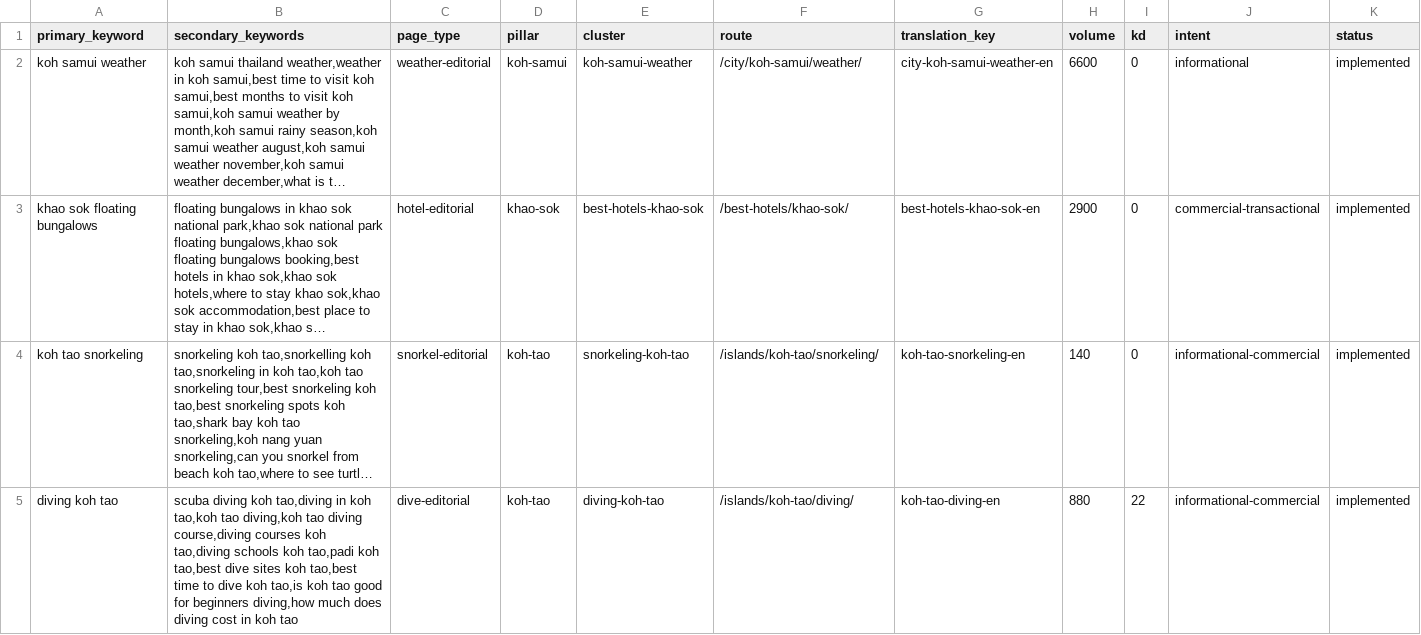
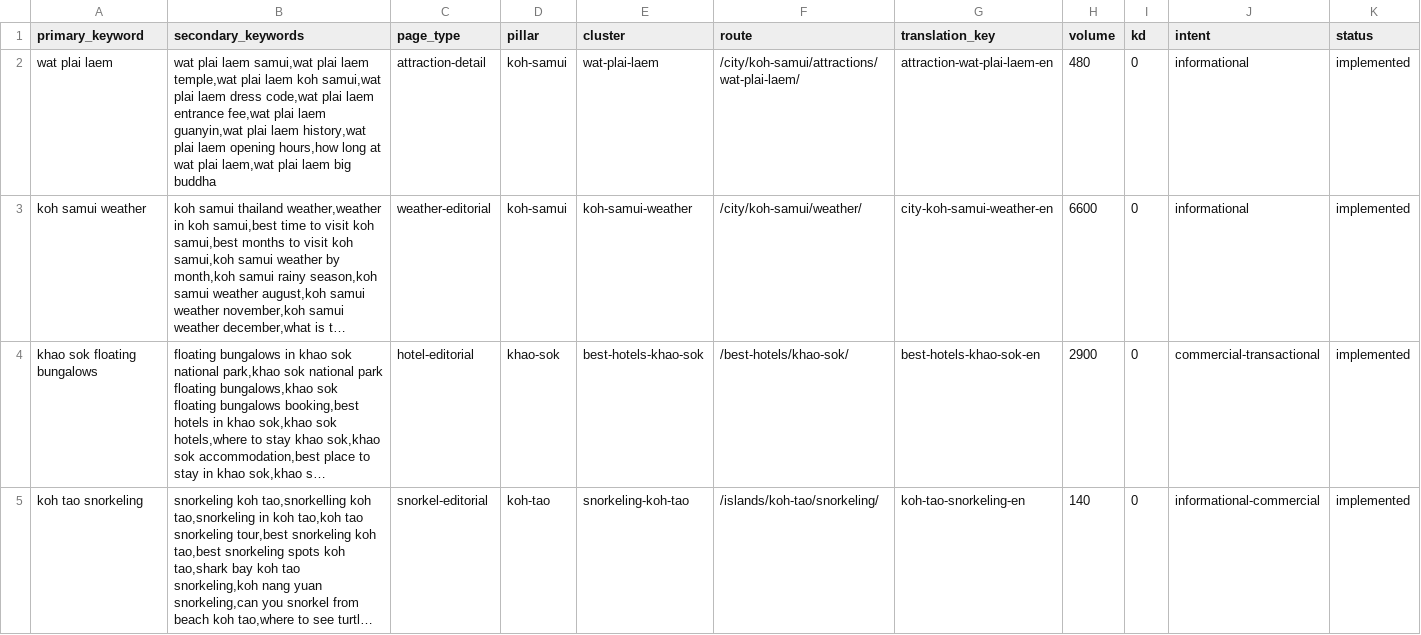
Before and after one commit to MarvinNL046/go2thailand.com, a CSV file: seo/keywords-en.csv, drawn as a sheet; only a part is shown; the shorter side is filled out with more unchanged rows; long unchanged cells end in …; rows hold the shown columns only; the diff names each change by its address in the sheet, - before the commit and + after, or states it on an @@ line.

Commit message:
feat(en): redesign Wat Plai Laem owner

```diff
--- a/seo/keywords-en.csv
+++ b/seo/keywords-en.csv
+row 2: wat plai laem | wat plai laem samui,wat plai laem temple,wat plai laem koh samui,wat plai laem dress code,wat plai laem entrance fee,wat plai laem guanyin,wat plai laem history,wat plai laem opening hours,how long at wat plai laem,wat plai laem big buddha | attraction-detail | koh-samui | wat-plai-laem | /city/koh-samui/attractions/wat-plai-laem/ | attraction-wat-plai-laem-en | 480 | 0 | informational | implemented
```
Also changed, not shown: seo/inventory/routes.csv, 15 other files.
